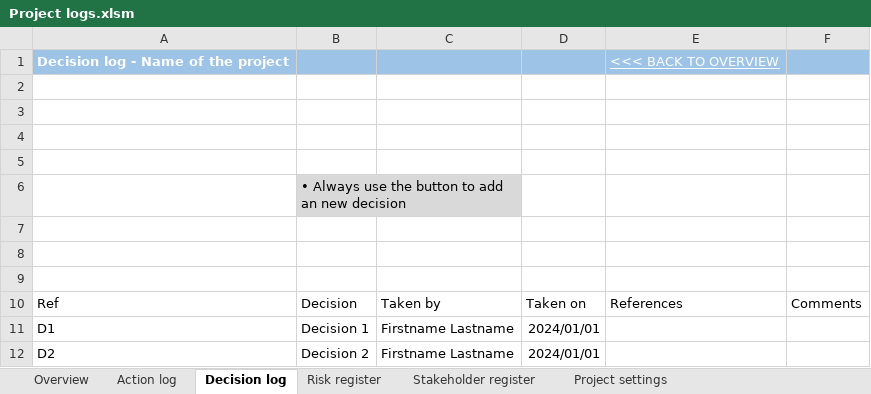
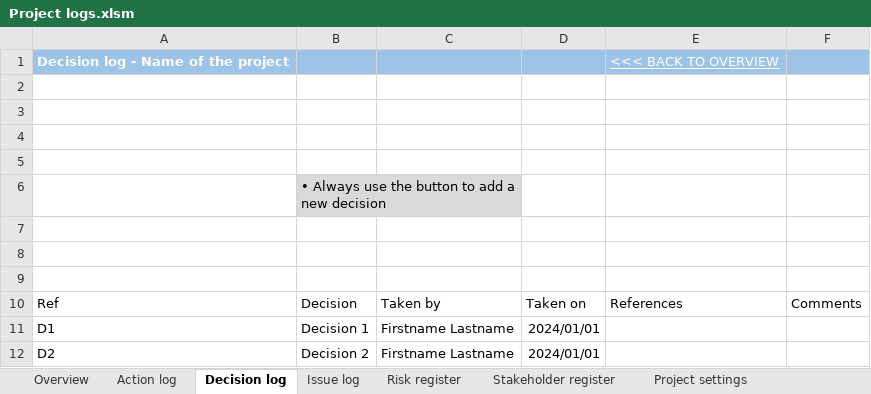
Before and after one commit to RoaldNL/PM-templates, an Excel workbook: Project logs.xlsm, sheet Decision log, drawn as a sheet; values as stored, in another font and other column widths than the file's, no borders; charts and pictures and table styles not drawn; the diff names each change by its address in the sheet, - before the commit and + after, or states it on an @@ line.

```diff
--- a/Project logs.xlsm (sheet Decision log)
+++ b/Project logs.xlsm (sheet Decision log)
+sheet tab: Issue log
-B6: …to add an new decision
+B6: …to add a new decision
```
Also changed, not shown: sheet Overview, sheet Stakeholder register, sheet Action log, sheet Risk register, charts or pictures, 2 other files.
